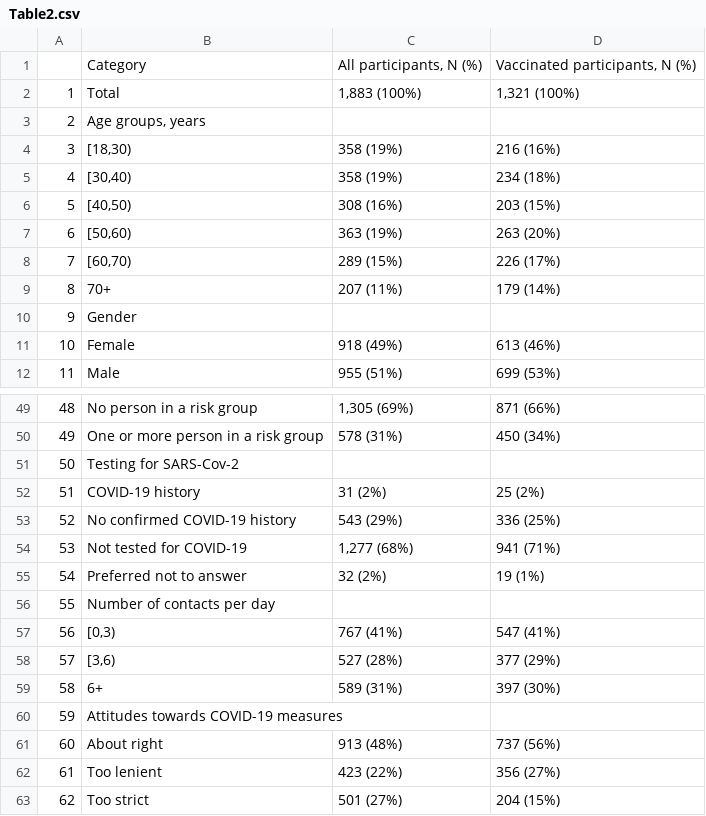
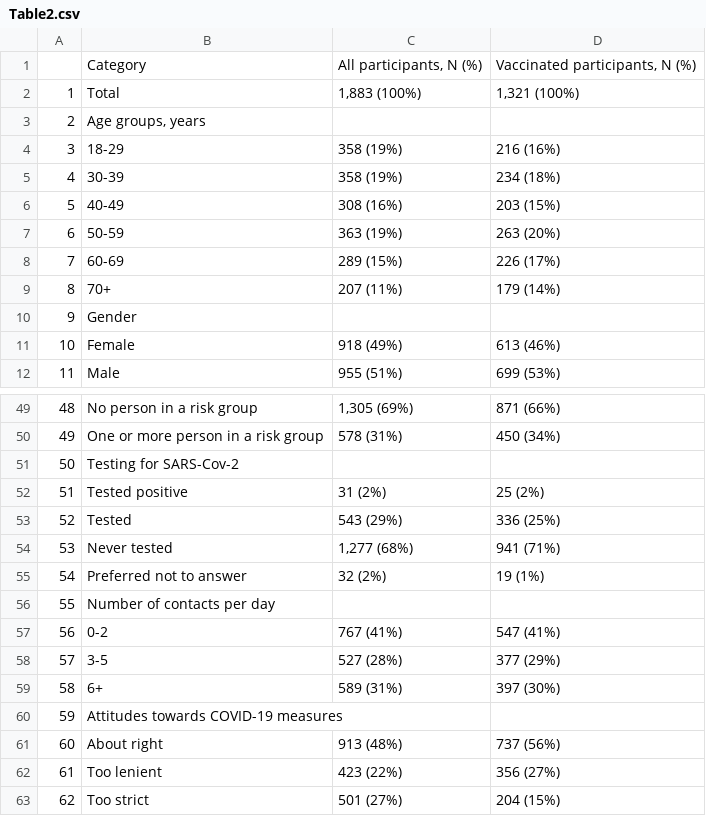
Before and after one commit to ISPMBern/comix, a CSV file: output/tables/vaccination_uptake/Table2.csv, drawn as a sheet; only a part is shown, gaps mark what is left out.

```diff
--- a/output/tables/vaccination_uptake/Table2.csv
+++ b/output/tables/vaccination_uptake/Table2.csv
@@ -3,7 +3,7 @@
 "2","Age groups, years"," "," "
-"3","[18,30)","358 (19%)","216 (16%)"
-"4","[30,40)","358 (19%)","234 (18%)"
-"5","[40,50)","308 (16%)","203 (15%)"
-"6","[50,60)","363 (19%)","263 (20%)"
-"7","[60,70)","289 (15%)","226 (17%)"
+"3","18-29","358 (19%)","216 (16%)"
+"4","30-39","358 (19%)","234 (18%)"
+"5","40-49","308 (16%)","203 (15%)"
+"6","50-59","363 (19%)","263 (20%)"
+"7","60-69","289 (15%)","226 (17%)"
 "8","70+","207 (11%)","179 (14%)"
@@ -51,9 +51,9 @@
 "50","Testing for SARS-Cov-2"," "," "
-"51","COVID-19 history","31 (2%)","25 (2%)"
-"52","No confirmed COVID-19 history","543 (29%)","336 (25%)"
-"53","Not tested for COVID-19","1,277 (68%)","941 (71%)"
+"51","Tested positive","31 (2%)","25 (2%)"
+"52","Tested","543 (29%)","336 (25%)"
+"53","Never tested","1,277 (68%)","941 (71%)"
 "54","Preferred not to answer","32 (2%)","19 (1%)"
 "55","Number of contacts per day"," "," "
-"56","[0,3)","767 (41%)","547 (41%)"
-"57","[3,6)","527 (28%)","377 (29%)"
+"56","0-2","767 (41%)","547 (41%)"
+"57","3-5","527 (28%)","377 (29%)"
 "58","6+","589 (31%)","397 (30%)"
```
Also changed, not shown: output/tables/vaccination_uptake/SupTable2.csv, output/tables/vaccination_uptake/SupTable3.csv, 14 other files.
